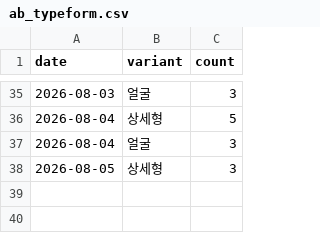
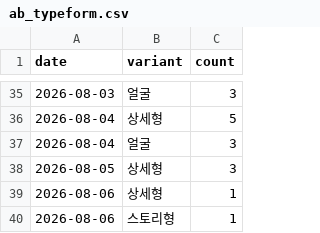
Before and after one commit to fgih304-netizen/fgih304-netizen.github.io, a CSV file: ab_typeform.csv, drawn as a sheet; only a part is shown, gaps mark what is left out; the diff names each change by its address in the sheet, - before the commit and + after, or states it on an @@ line.

```diff
--- a/ab_typeform.csv
+++ b/ab_typeform.csv
+row 39: 2026-08-06 | 상세형 | 1
+row 40: 2026-08-06 | 스토리형 | 1
```
Also changed, not shown: ab_payments.csv, creative_payments.csv, 2 other files.
